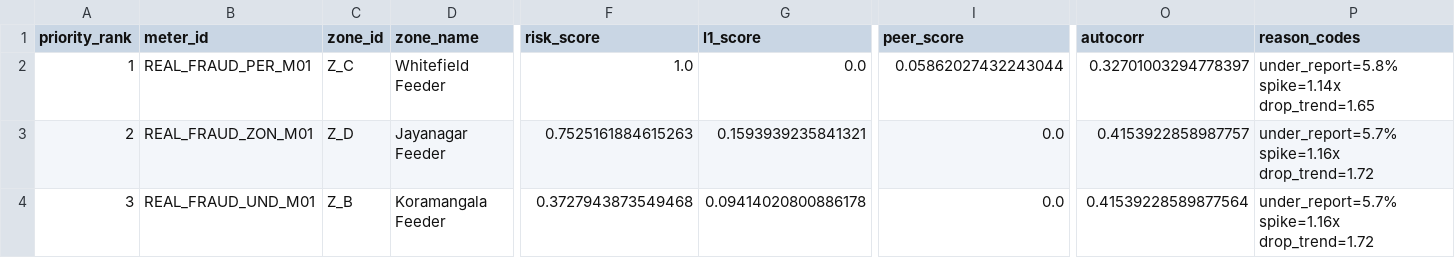
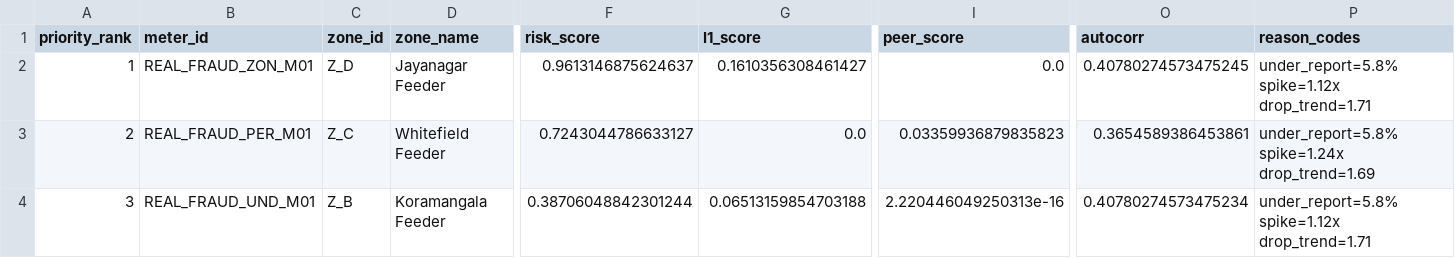
Before and after one commit to JainithisshS/gridrakshak-ai, a CSV file: outputs/real_data_alerts.csv, drawn as a sheet; only a part is shown, gaps mark what is left out; the diff covers the shown part only; the diff names each change by its address in the sheet, - before the commit and + after, or states it on an @@ line.

```diff
--- a/outputs/real_data_alerts.csv
+++ b/outputs/real_data_alerts.csv
-B2 (meter_id): REAL_FRAUD_PER_M01
+B2 (meter_id): REAL_FRAUD_ZON_M01
-C2 (zone_id): Z_C
+C2 (zone_id): Z_D
-D2 (zone_name): Whitefield Feeder
+D2 (zone_name): Jayanagar Feeder
-F2 (risk_score): 1.0
+F2 (risk_score): 0.9613146875624637
-G2 (l1_score): 0.0
+G2 (l1_score): 0.1610356308461427
-I2 (peer_score): 0.05862027432243044
+I2 (peer_score): 0.0
-O2 (autocorr): 0.32701003294778397
+O2 (autocorr): 0.40780274573475245
-P2 (reason_codes): under_report=5.8% spike=1.14x drop_trend=1.65
+P2 (reason_codes): under_report=5.8% spike=1.12x drop_trend=1.71
-B3 (meter_id): REAL_FRAUD_ZON_M01
+B3 (meter_id): REAL_FRAUD_PER_M01
-C3 (zone_id): Z_D
+C3 (zone_id): Z_C
-D3 (zone_name): Jayanagar Feeder
+D3 (zone_name): Whitefield Feeder
-F3 (risk_score): 0.7525161884615263
+F3 (risk_score): 0.7243044786633127
-G3 (l1_score): 0.1593939235841321
+G3 (l1_score): 0.0
-I3 (peer_score): 0.0
+I3 (peer_score): 0.03359936879835823
-O3 (autocorr): 0.4153922858987757
+O3 (autocorr): 0.3654589386453861
-P3 (reason_codes): under_report=5.7% spike=1.16x drop_trend=1.72
+P3 (reason_codes): under_report=5.8% spike=1.24x drop_trend=1.69
-F4 (risk_score): 0.3727943873549468
+F4 (risk_score): 0.38706048842301244
-G4 (l1_score): 0.09414020800886178
+G4 (l1_score): 0.06513159854703188
-I4 (peer_score): 0.0
+I4 (peer_score): 2.220446049250313e-16
-O4 (autocorr): 0.41539228589877564
+O4 (autocorr): 0.40780274573475234
-P4 (reason_codes): under_report=5.7% spike=1.16x drop_trend=1.72
+P4 (reason_codes): under_report=5.8% spike=1.12x drop_trend=1.71
```
Also changed, not shown: 53 edited cells elsewhere in this file, outputs/forecast_metrics.csv, outputs/inspection_alerts.csv, 18 other files.
